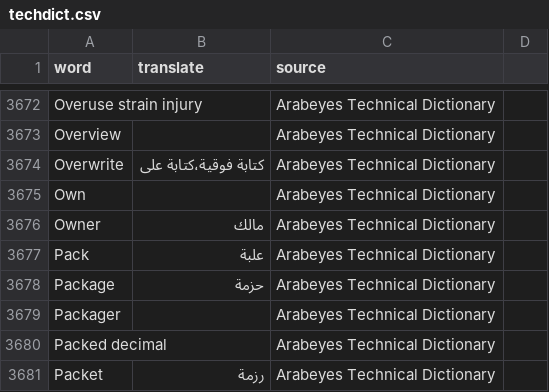
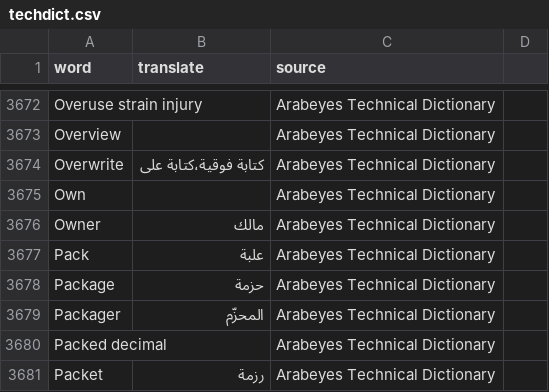
Before and after one commit to aosus/aosus-dictionary, a CSV file: dictionary/techdict.csv, drawn as a sheet; only a part is shown, gaps mark what is left out.

Commit message:
Translate Packager

```diff
--- a/dictionary/techdict.csv
+++ b/dictionary/techdict.csv
@@ -3678,3 +3678,3 @@ Pack; علبة ;Arabeyes Technical Dictionary
 Package; حزمة ;Arabeyes Technical Dictionary
-Packager;  ;Arabeyes Technical Dictionary
+Packager; المحزّم  ;Arabeyes Technical Dictionary
 Packed decimal;  ;Arabeyes Technical Dictionary
```
